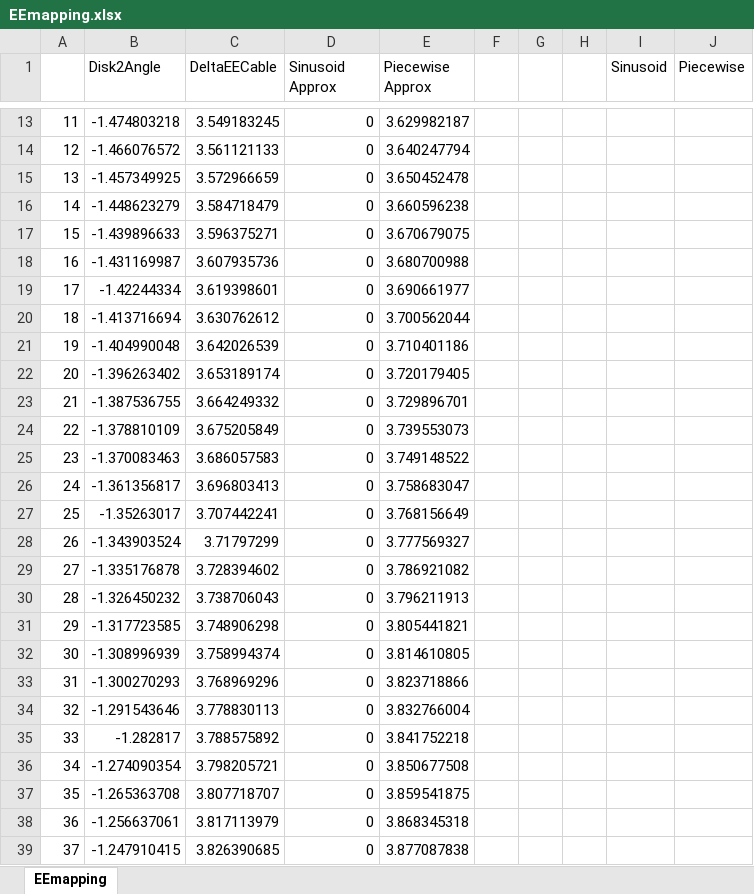
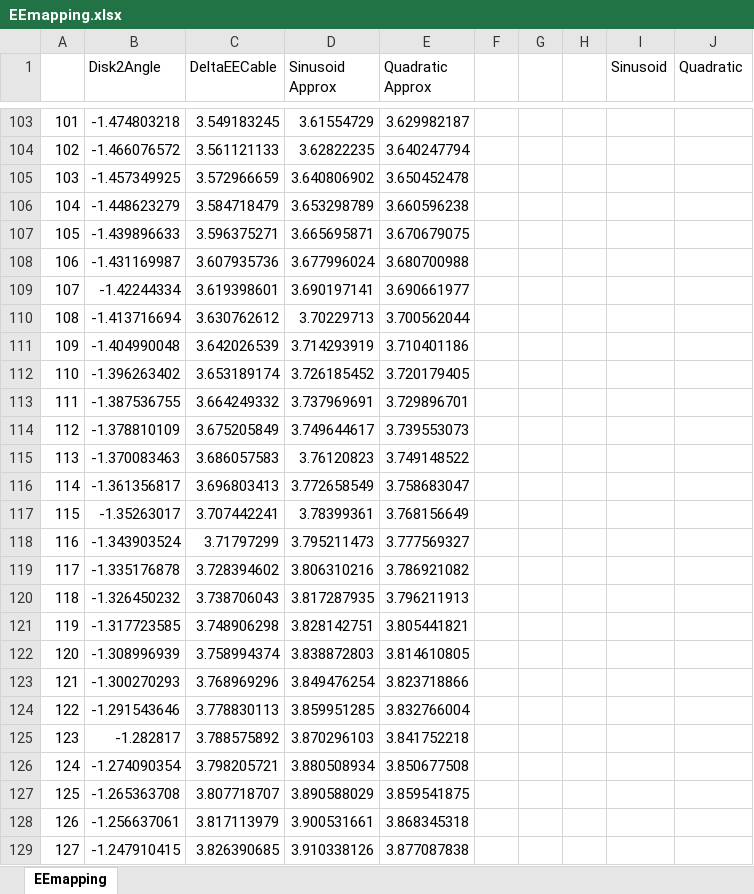
Before and after one commit to ArionLaw/ContinuumRobotModel, an Excel workbook: EEmapping.xlsx, sheet EEmapping, drawn as a sheet; only a part is shown, gaps mark what is left out; values as stored, in another font and other column widths than the file's, no borders; charts and pictures not drawn; addresses are those after the commit; the diff covers the shown part only; the diff names each change by its address in the sheet, - before the commit and + after, or states it on an @@ line.

```diff
--- a/EEmapping.xlsx (sheet EEmapping)
+++ b/EEmapping.xlsx (sheet EEmapping)
-E1: Piecewise Approx
+E1: Quadratic Approx
-J1: Piecewise
+J1: Quadratic
@@ column A renumbered between rows 92 and 452 @@
-D103 (Sinusoid Approx): 0
+D103 (Sinusoid Approx): 3.61554729
-D104 (Sinusoid Approx): 0
+D104 (Sinusoid Approx): 3.62822235
-D105 (Sinusoid Approx): 0
+D105 (Sinusoid Approx): 3.640806902
-D106 (Sinusoid Approx): 0
+D106 (Sinusoid Approx): 3.653298789
-D107 (Sinusoid Approx): 0
+D107 (Sinusoid Approx): 3.665695871
-D108 (Sinusoid Approx): 0
+D108 (Sinusoid Approx): 3.677996024
-D109 (Sinusoid Approx): 0
+D109 (Sinusoid Approx): 3.690197141
-D110 (Sinusoid Approx): 0
+D110 (Sinusoid Approx): 3.70229713
-D111 (Sinusoid Approx): 0
+D111 (Sinusoid Approx): 3.714293919
-D112 (Sinusoid Approx): 0
+D112 (Sinusoid Approx): 3.726185452
-D113 (Sinusoid Approx): 0
+D113 (Sinusoid Approx): 3.737969691
-D114 (Sinusoid Approx): 0
+D114 (Sinusoid Approx): 3.749644617
-D115 (Sinusoid Approx): 0
+D115 (Sinusoid Approx): 3.76120823
-D116 (Sinusoid Approx): 0
+D116 (Sinusoid Approx): 3.772658549
-D117 (Sinusoid Approx): 0
+D117 (Sinusoid Approx): 3.78399361
-D118 (Sinusoid Approx): 0
+D118 (Sinusoid Approx): 3.795211473
-D119 (Sinusoid Approx): 0
+D119 (Sinusoid Approx): 3.806310216
-D120 (Sinusoid Approx): 0
+D120 (Sinusoid Approx): 3.817287935
-D121 (Sinusoid Approx): 0
+D121 (Sinusoid Approx): 3.828142751
-D122 (Sinusoid Approx): 0
+D122 (Sinusoid Approx): 3.838872803
-D123 (Sinusoid Approx): 0
+D123 (Sinusoid Approx): 3.849476254
-D124 (Sinusoid Approx): 0
+D124 (Sinusoid Approx): 3.859951285
-D125 (Sinusoid Approx): 0
+D125 (Sinusoid Approx): 3.870296103
-D126 (Sinusoid Approx): 0
+D126 (Sinusoid Approx): 3.880508934
-D127 (Sinusoid Approx): 0
+D127 (Sinusoid Approx): 3.890588029
-D128 (Sinusoid Approx): 0
+D128 (Sinusoid Approx): 3.900531661
-D129 (Sinusoid Approx): 0
+D129 (Sinusoid Approx): 3.910338126
```
Also changed, not shown: 181 added rows, 1 removed row and 353 edited cells elsewhere in this sheet, formulas that keep their value, charts or pictures, dialmapping.xlsx, 9 other files.
